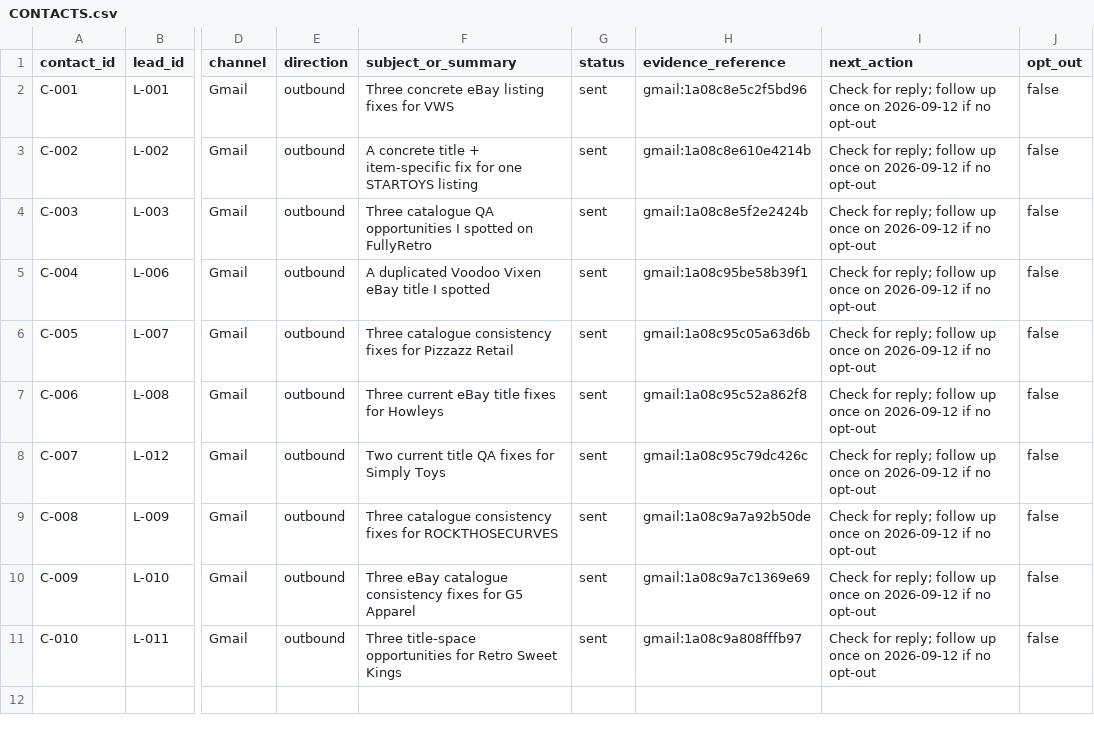
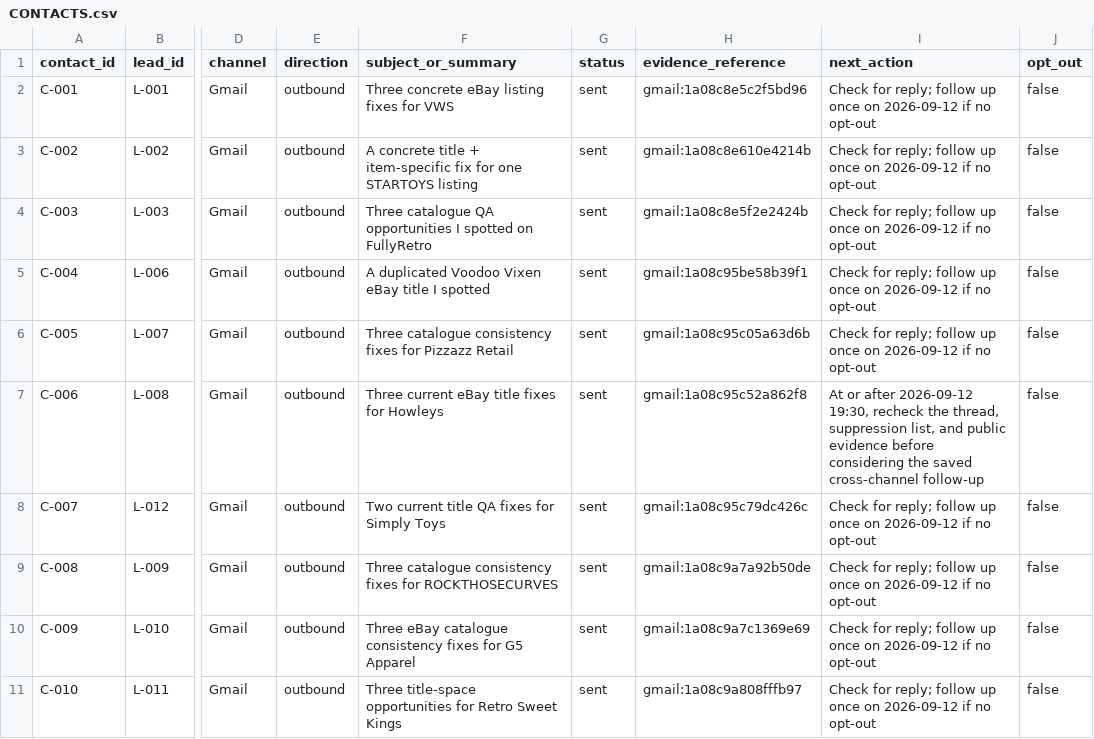
Before and after one commit to Bleuszz/revenue-os-2026-09-10, a CSV file: ops/CONTACTS.csv, drawn as a sheet; only a part is shown, gaps mark what is left out; the diff names each change by its address in the sheet, - before the commit and + after, or states it on an @@ line.

```diff
--- a/ops/CONTACTS.csv
+++ b/ops/CONTACTS.csv
-I7 (next_action): Check for reply; follow up once on 2026-09-12 if no opt-out
+I7 (next_action): At or after 2026-09-12 19:30, recheck the thread, suppression list, and public evidence before considering the saved cross-channel follow-up
```
Also changed, not shown: ops/LEADS.csv, 7 other files.
